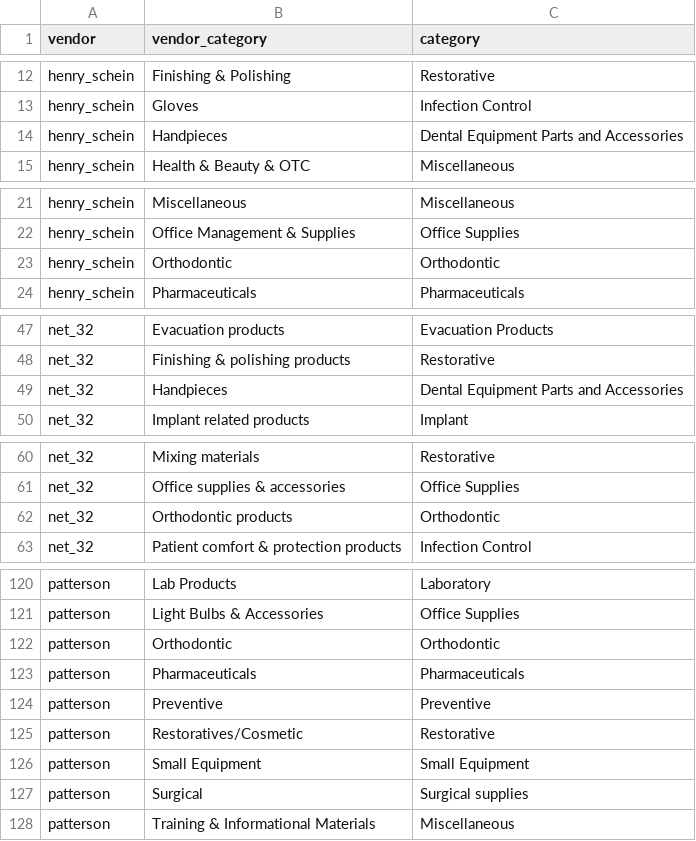
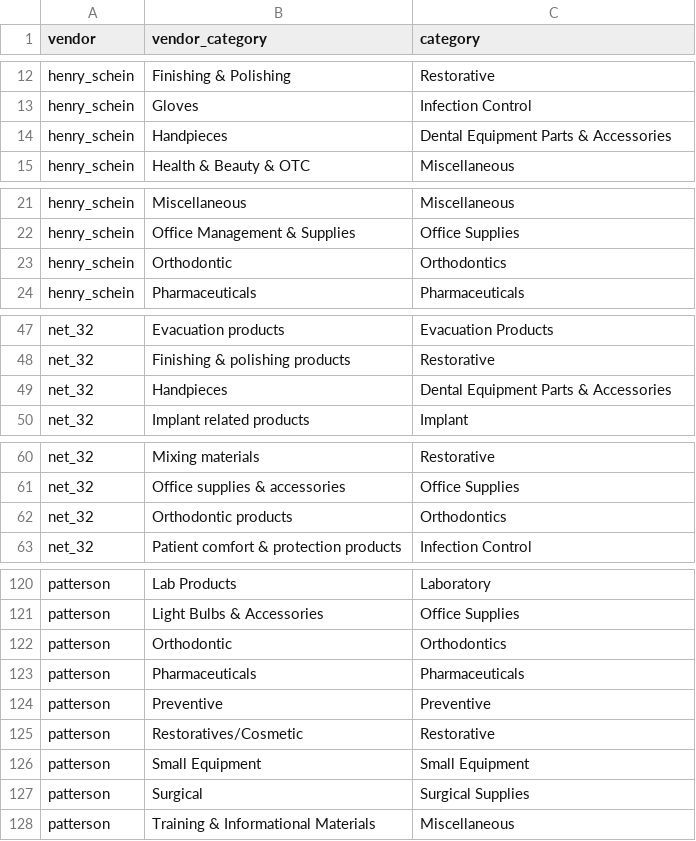
Before and after one commit to true-ant/ordo_back, a CSV file: apps/orders/management/commands/csv/category_mapping.csv, drawn as a sheet; only a part is shown, gaps mark what is left out; the diff covers the shown part only.

Commit message:
updated category fixtures

```diff
--- a/apps/orders/management/commands/csv/category_mapping.csv
+++ b/apps/orders/management/commands/csv/category_mapping.csv
@@ -13,3 +13,3 @@ henry_schein,Finishing & Polishing,Restorative
 henry_schein,Gloves,Infection Control
-henry_schein,Handpieces,Dental Equipment Parts and Accessories
+henry_schein,Handpieces,Dental Equipment Parts & Accessories
 henry_schein,Health & Beauty & OTC,Miscellaneous
@@ -22,3 +22,3 @@ henry_schein,Miscellaneous,Miscellaneous
 henry_schein,Office Management & Supplies,Office Supplies
-henry_schein,Orthodontic,Orthodontic
+henry_schein,Orthodontic,Orthodontics
 henry_schein,Pharmaceuticals,Pharmaceuticals
@@ -48,3 +48,3 @@ net_32,Evacuation products,Evacuation Products
 net_32,Finishing & polishing products,Restorative
-net_32,Handpieces,Dental Equipment Parts and Accessories
+net_32,Handpieces,Dental Equipment Parts & Accessories
 net_32,Implant related products,Implant
@@ -61,3 +61,3 @@ net_32,Mixing materials,Restorative
 net_32,Office supplies & accessories,Office Supplies
-net_32,Orthodontic products,Orthodontic
+net_32,Orthodontic products,Orthodontics
 net_32,Patient comfort & protection products,Infection Control
@@ -121,3 +121,3 @@ patterson,Lab Products,Laboratory
 patterson,Light Bulbs & Accessories,Office Supplies
-patterson,Orthodontic,Orthodontic
+patterson,Orthodontic,Orthodontics
 patterson,Pharmaceuticals,Pharmaceuticals
@@ -126,3 +126,3 @@ patterson,Restoratives/Cosmetic,Restorative
 patterson,Small Equipment,Small Equipment
-patterson,Surgical,Surgical supplies
+patterson,Surgical,Surgical Supplies
 patterson,Training & Informational Materials,Miscellaneous
```
Also changed, not shown: 23 edited cells elsewhere in this file, apps/orders/management/commands/csv/categories.csv, 2 other files.
